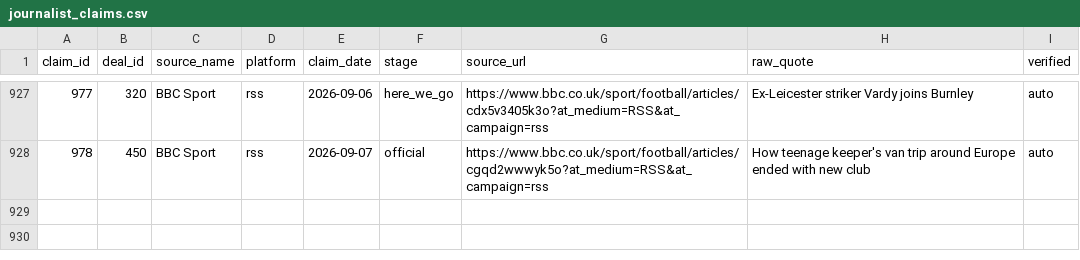
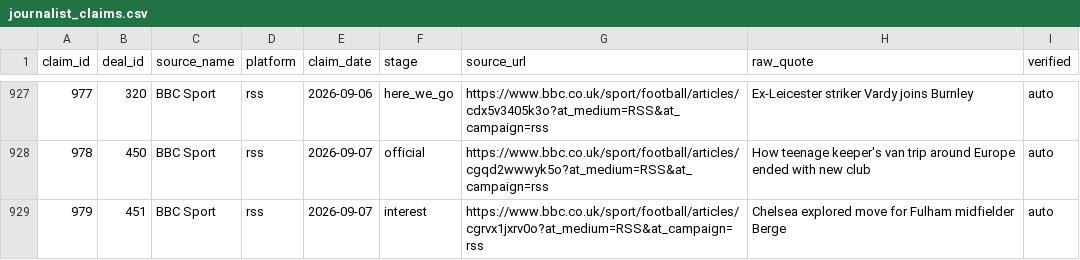
Before and after one commit to har27il/transfer-truth, a CSV file: ground-truth/journalist_claims.csv, drawn as a sheet; only a part is shown, gaps mark what is left out.

```diff
--- a/ground-truth/journalist_claims.csv
+++ b/ground-truth/journalist_claims.csv
@@ -928 +928,2 @@ claim_id,deal_id,source_name,platform,claim_date,stage,source_url,raw_quote,veri
 978,450,BBC Sport,rss,2026-09-07,official,https://www.bbc.co.uk/sport/football/articles/cgqd2wwwyk5o?at_medium=RSS&at_campaign=rss,How teenage keeper's van trip around Europe ended with new club,auto
+979,451,BBC Sport,rss,2026-09-07,interest,https://www.bbc.co.uk/sport/football/articles/cgrvx1jxrv0o?at_medium=RSS&at_campaign=rss,Chelsea explored move for Fulham midfielder Berge,auto
```
Also changed, not shown: ground-truth/deals.csv, 2 other files.
